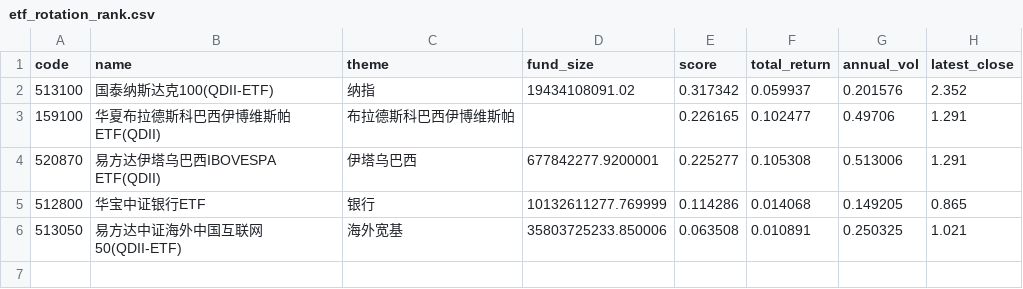
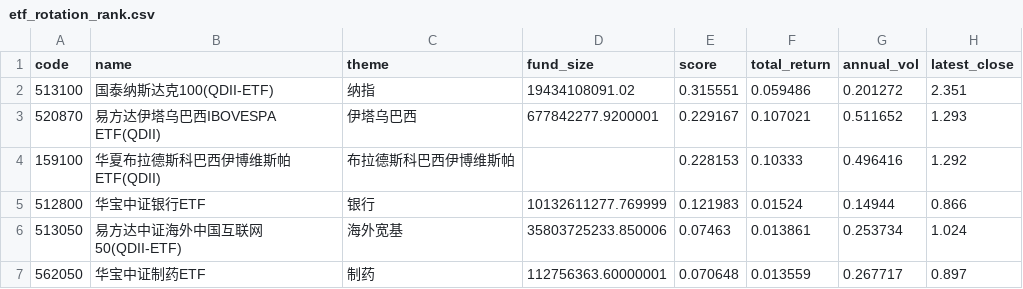
Before and after one commit to zihengniu9/etf-rotation-desk, a CSV file: outputs/etf_rotation_rank.csv, drawn as a sheet.

Commit message:
Update dashboard data 2026-10-16 (intraday)

```diff
--- a/outputs/etf_rotation_rank.csv
+++ b/outputs/etf_rotation_rank.csv
@@ -1,6 +1,7 @@
 code,name,theme,fund_size,score,total_return,annual_vol,latest_close
-513100,国泰纳斯达克100(QDII-ETF),纳指,19434108091.02,0.317342,0.059937,0.201576,2.352
-159100,华夏布拉德斯科巴西伊博维斯帕ETF(QDII),布拉德斯科巴西伊博维斯帕,,0.226165,0.102477,0.49706,1.291
-520870,易方达伊塔乌巴西IBOVESPA ETF(QDII),伊塔乌巴西,677842277.9200001,0.225277,0.105308,0.513006,1.291
-512800,华宝中证银行ETF,银行,10132611277.769999,0.114286,0.014068,0.149205,0.865
-513050,易方达中证海外中国互联网50(QDII-ETF),海外宽基,35803725233.850006,0.063508,0.010891,0.250325,1.021
+513100,国泰纳斯达克100(QDII-ETF),纳指,19434108091.02,0.315551,0.059486,0.201272,2.351
+520870,易方达伊塔乌巴西IBOVESPA ETF(QDII),伊塔乌巴西,677842277.9200001,0.229167,0.107021,0.511652,1.293
+159100,华夏布拉德斯科巴西伊博维斯帕ETF(QDII),布拉德斯科巴西伊博维斯帕,,0.228153,0.10333,0.496416,1.292
+512800,华宝中证银行ETF,银行,10132611277.769999,0.121983,0.01524,0.14944,0.866
+513050,易方达中证海外中国互联网50(QDII-ETF),海外宽基,35803725233.850006,0.07463,0.013861,0.253734,1.024
+562050,华宝中证制药ETF,制药,112756363.60000001,0.070648,0.013559,0.267717,0.897
```
Also changed, not shown: outputs/etf_backtest_curve.csv, outputs/etf_backtest_positions.csv, 12 other files.
